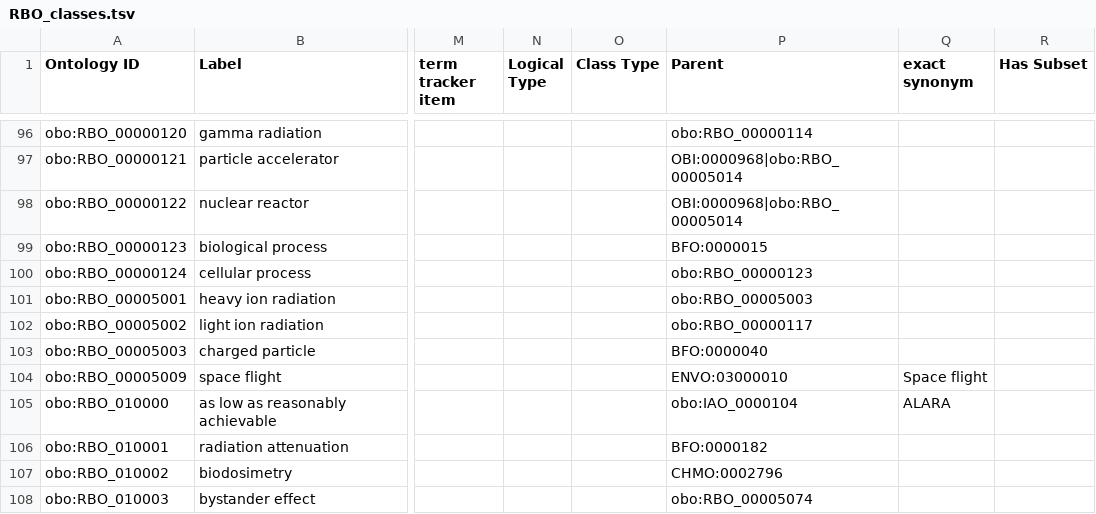
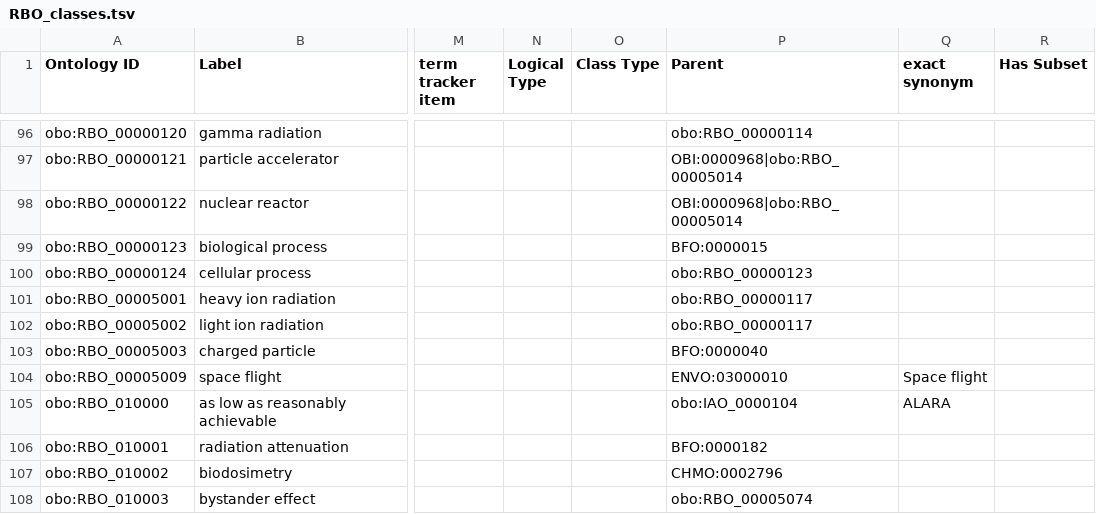
Before and after one commit to Radiobiology-Informatics-Consortium/RBO, a TSV file: src/templates/RBO_classes.tsv, drawn as a sheet; only a part is shown, gaps mark what is left out; the diff names each change by its address in the sheet, - before the commit and + after, or states it on an @@ line.

Commit message:
move heavy ion radiation [#173]

```diff
--- a/src/templates/RBO_classes.tsv
+++ b/src/templates/RBO_classes.tsv
-P101 (Parent): obo:RBO_00005003
+P101 (Parent): obo:RBO_00000117
```
